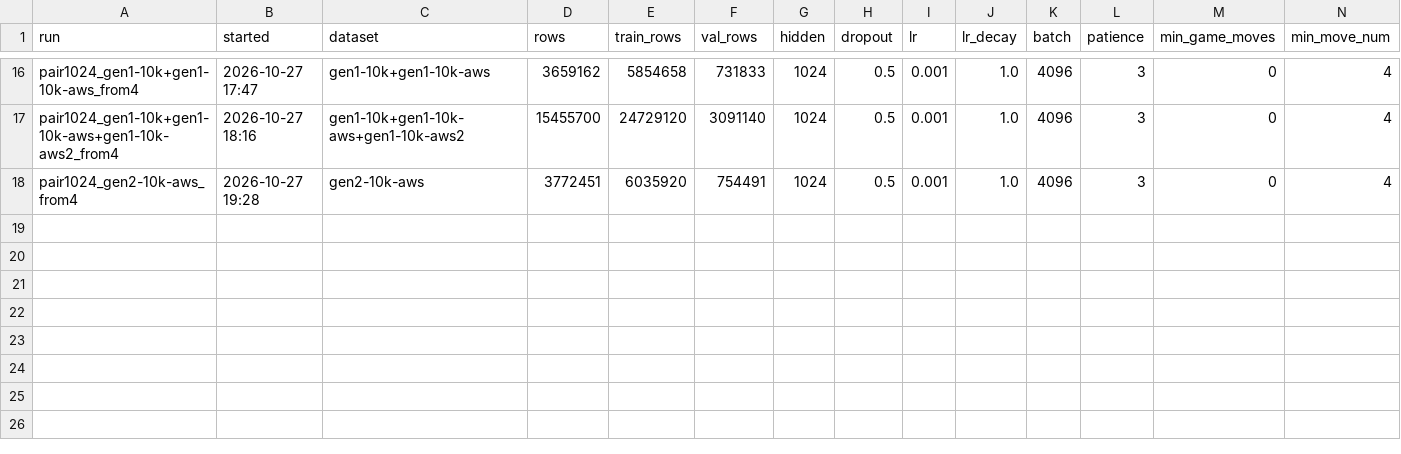
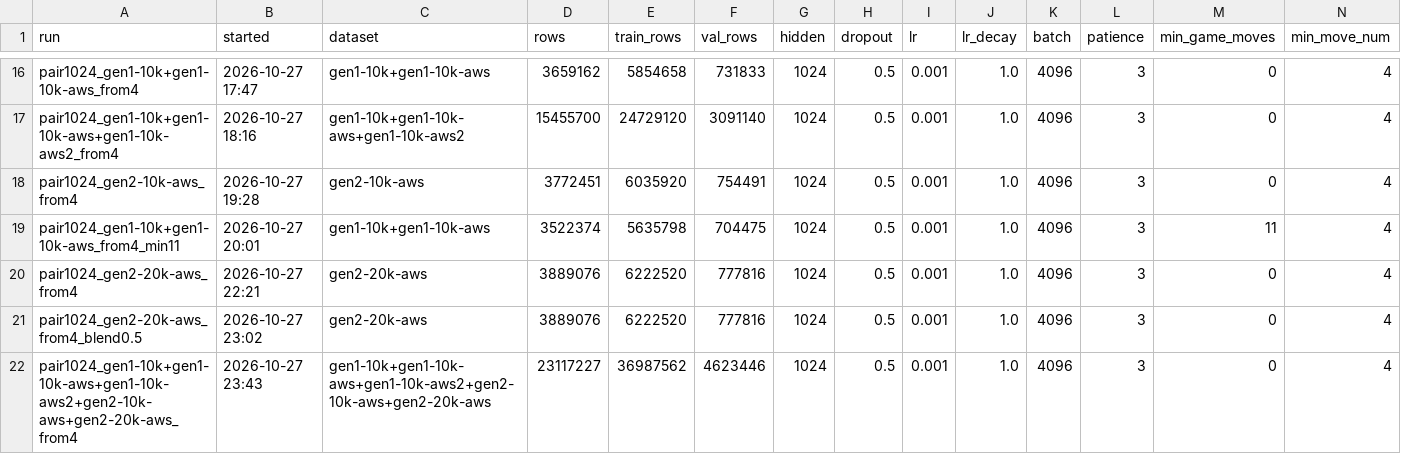
Before and after one commit to Beck-Bjella/gyges-tools, a CSV file: results/runs.csv, drawn as a sheet; only a part is shown, gaps mark what is left out; rows hold the shown columns only; the diff names each change by its address in the sheet, - before the commit and + after, or states it on an @@ line.

```diff
--- a/results/runs.csv
+++ b/results/runs.csv
+row 19: pair1024_gen1-10k+gen1-10k-aws_from4_min11 | 2026-10-27 20:01 | gen1-10k+gen1-10k-aws | 3522374 | 5635798 | 704475 | 1024 | 0.5 | 0.001 | 1.0 | 4096 | 3 | 11 | 4
+row 20: pair1024_gen2-20k-aws_from4 | 2026-10-27 22:21 | gen2-20k-aws | 3889076 | 6222520 | 777816 | 1024 | 0.5 | 0.001 | 1.0 | 4096 | 3 | 0 | 4
+row 21: pair1024_gen2-20k-aws_from4_blend0.5 | 2026-10-27 23:02 | gen2-20k-aws | 3889076 | 6222520 | 777816 | 1024 | 0.5 | 0.001 | 1.0 | 4096 | 3 | 0 | 4
+row 22: pair1024_gen1-10k+gen1-10k-aws+gen1-10k-aws2+gen2-10k-aws+gen2-20k-aws_from4 | 2026-10-27 23:43 | gen1-10k+gen1-10k-aws+gen1-10k-aws2+gen2-10k-aws+gen2-20k-aws | 23117227 | 36987562 | 4623446 | 1024 | 0.5 | 0.001 | 1.0 | 4096 | 3 | 0 | 4
```
Also changed, not shown: results/datasets.csv, results/epochs.csv, 26 other files.
